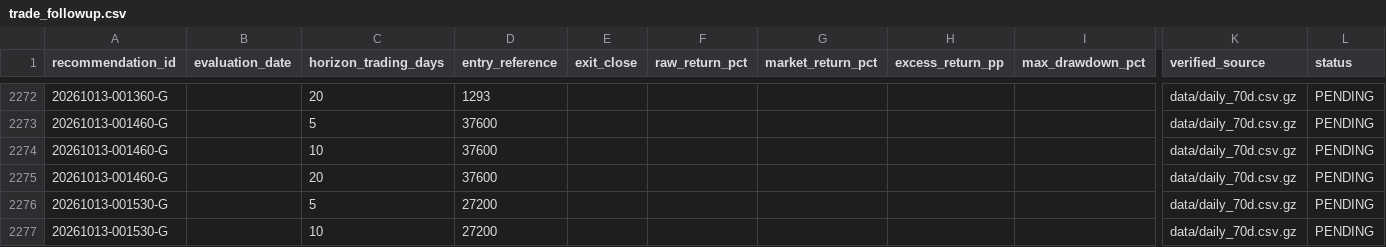
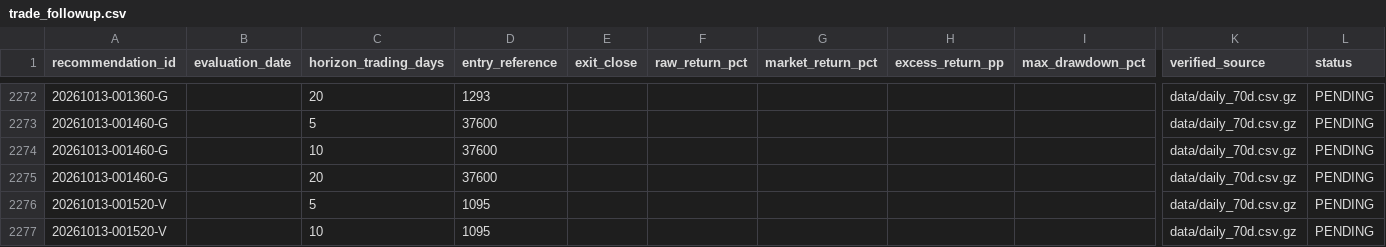
Before and after one commit to cks3210-spec/KRX-Public-Test, a CSV file: trade_validation/trade_followup.csv, drawn as a sheet; only a part is shown, gaps mark what is left out; the shorter side is filled out with more unchanged rows; rows hold the shown columns only; the diff covers the shown part only; the diff names each change by its address in the sheet, - before the commit and + after, or states it on an @@ line.

```diff
--- a/trade_validation/trade_followup.csv
+++ b/trade_validation/trade_followup.csv
+row 2276: 20261013-001520-V |  | 5 | 1095 |  |  |  |  |  | data/daily_70d.csv.gz | PENDING
+row 2277: 20261013-001520-V |  | 10 | 1095 |  |  |  |  |  | data/daily_70d.csv.gz | PENDING
```
Also changed, not shown: 19 added rows and 21 edited cells elsewhere in this file, trade_validation/candidate_history.csv.
